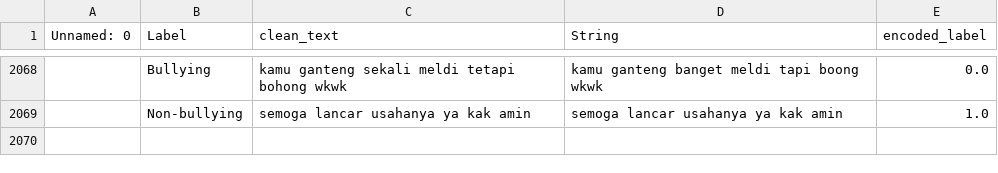
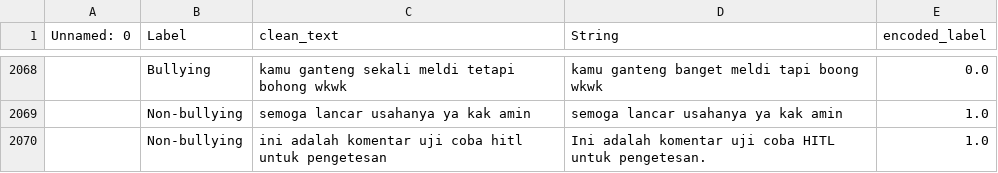
Before and after one commit to Maliq-dlt/indonesian-cyberbullying-detection-api, a CSV file: dataset/ds_2/combined_dataset.csv, drawn as a sheet; only a part is shown, gaps mark what is left out.

```diff
--- a/dataset/ds_2/combined_dataset.csv
+++ b/dataset/ds_2/combined_dataset.csv
@@ -2069 +2069,2 @@ Unnamed: 0,Label,clean_text,String,encoded_label
 ,Non-bullying,semoga lancar usahanya ya kak amin,semoga lancar usahanya ya kak amin,1.0
+,Non-bullying,ini adalah komentar uji coba hitl untuk pengetesan,Ini adalah komentar uji coba HITL untuk pengetesan.,1.0
```
Also changed, not shown: 21 other files.
